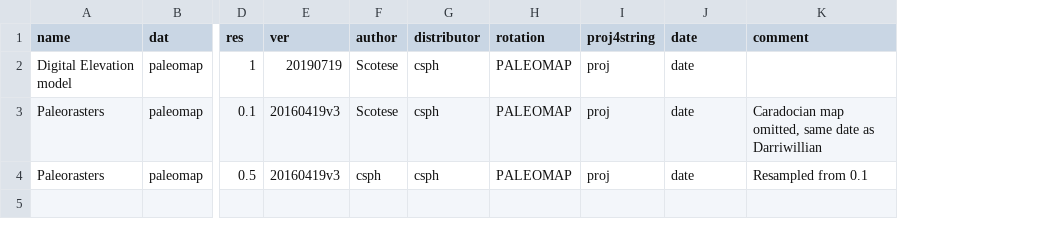
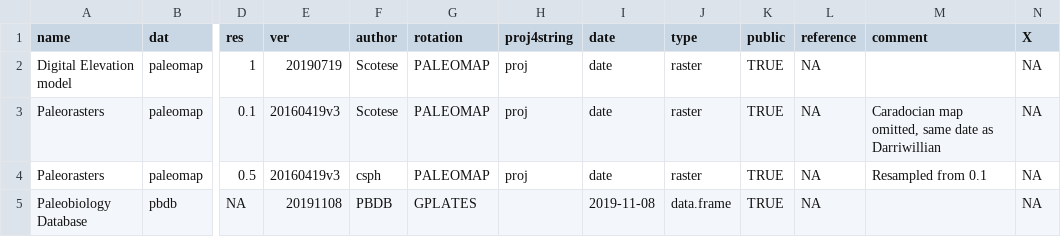
Before and after one commit to chronosphere-info/r_client, a CSV file: _datafiles/remote_server/reg.csv, drawn as a sheet; only a part is shown, gaps mark what is left out; removed rows and columns are numbered as before the commit, all else as after; rows hold the shown columns only; the diff names each change by its address in the sheet, - before the commit and + after, or states it on an @@ line.

Commit message:
update to 40 and PaleoDB

```diff
--- a/_datafiles/remote_server/reg.csv
+++ b/_datafiles/remote_server/reg.csv
-column G (distributor), rows 2-4: all csph
+column J (type), rows 2-4: all raster
+column K (public), rows 2-4: all TRUE
+column L (reference), rows 2-4: all NA
+column N (X), rows 2-4: all NA
+row 5: Paleobiology Database | pbdb | NA | 20191108 | PBDB | GPLATES |  | 2019-11-08 | data.frame | TRUE | NA |  | NA
```
Also changed, not shown: 4 other files.
